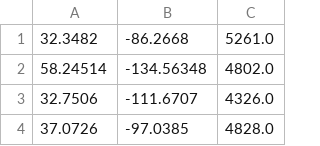
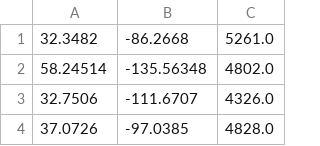
Before and after one commit to Leo-Vincenzi/MVP_2, a CSV file: dados_calor_usa.csv, drawn as a sheet; only a part is shown.

Commit message:
Update dados_calor_usa.csv

```diff
--- a/dados_calor_usa.csv
+++ b/dados_calor_usa.csv
@@ -1,3 +1,3 @@
 32.3482,-86.2668,5261.0
-58.24514,-134.56348,4802.0
+58.24514,-135.56348,4802.0
 32.7506,-111.6707,4326.0
```
